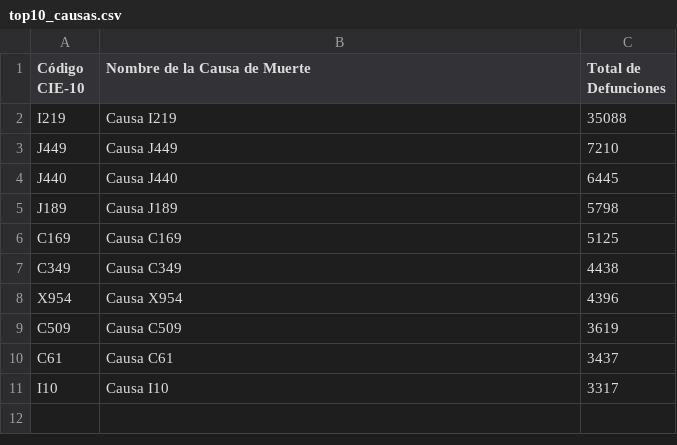
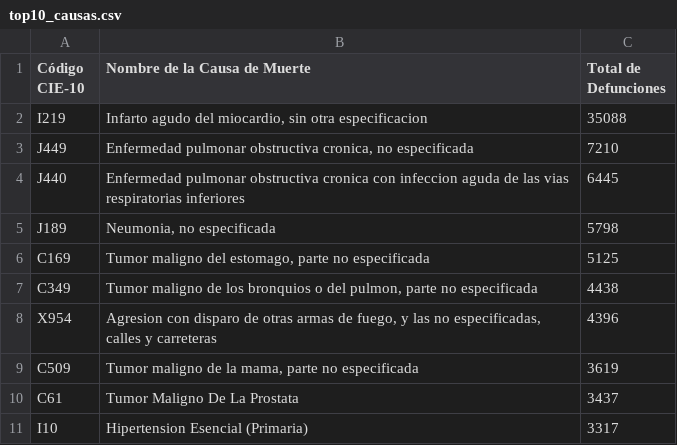
Before and after one commit to jorgebaquero-pixel/Actividad-4-Jorge-Baquero, a CSV file: data/top10_causas.csv, drawn as a sheet.

```diff
--- a/data/top10_causas.csv
+++ b/data/top10_causas.csv
@@ -1,11 +1,11 @@
 Código CIE-10,Nombre de la Causa de Muerte,Total de Defunciones
-I219,Causa I219,35088
-J449,Causa J449,7210
-J440,Causa J440,6445
-J189,Causa J189,5798
-C169,Causa C169,5125
-C349,Causa C349,4438
-X954,Causa X954,4396
-C509,Causa C509,3619
-C61,Causa C61,3437
-I10,Causa I10,3317
+I219,"Infarto agudo del miocardio, sin otra especificacion",35088
+J449,"Enfermedad pulmonar obstructiva cronica, no especificada",7210
+J440,Enfermedad pulmonar obstructiva cronica con infeccion aguda de las vias respiratorias inferiores,6445
+J189,"Neumonia, no especificada",5798
+C169,"Tumor maligno del estomago, parte no especificada",5125
+C349,"Tumor maligno de los bronquios o del pulmon, parte no especificada",4438
+X954,"Agresion con disparo de otras armas de fuego, y las no especificadas, calles y carreteras",4396
+C509,"Tumor maligno de la mama, parte no especificada",3619
+C61,Tumor Maligno De La Prostata,3437
+I10,Hipertension Esencial (Primaria),3317
```
Also changed, not shown: data/muertes_departamento.csv, data/muertes_edad.csv, 14 other files.
